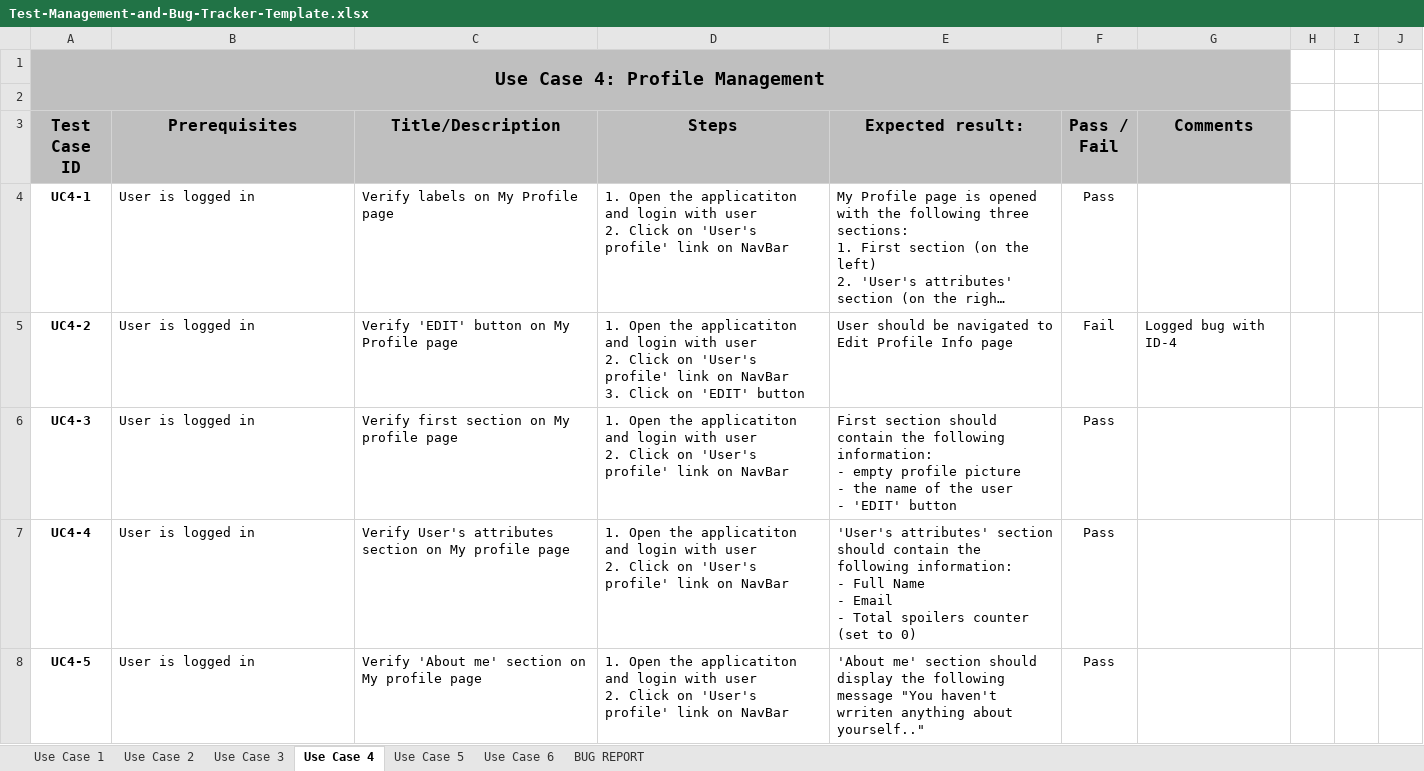
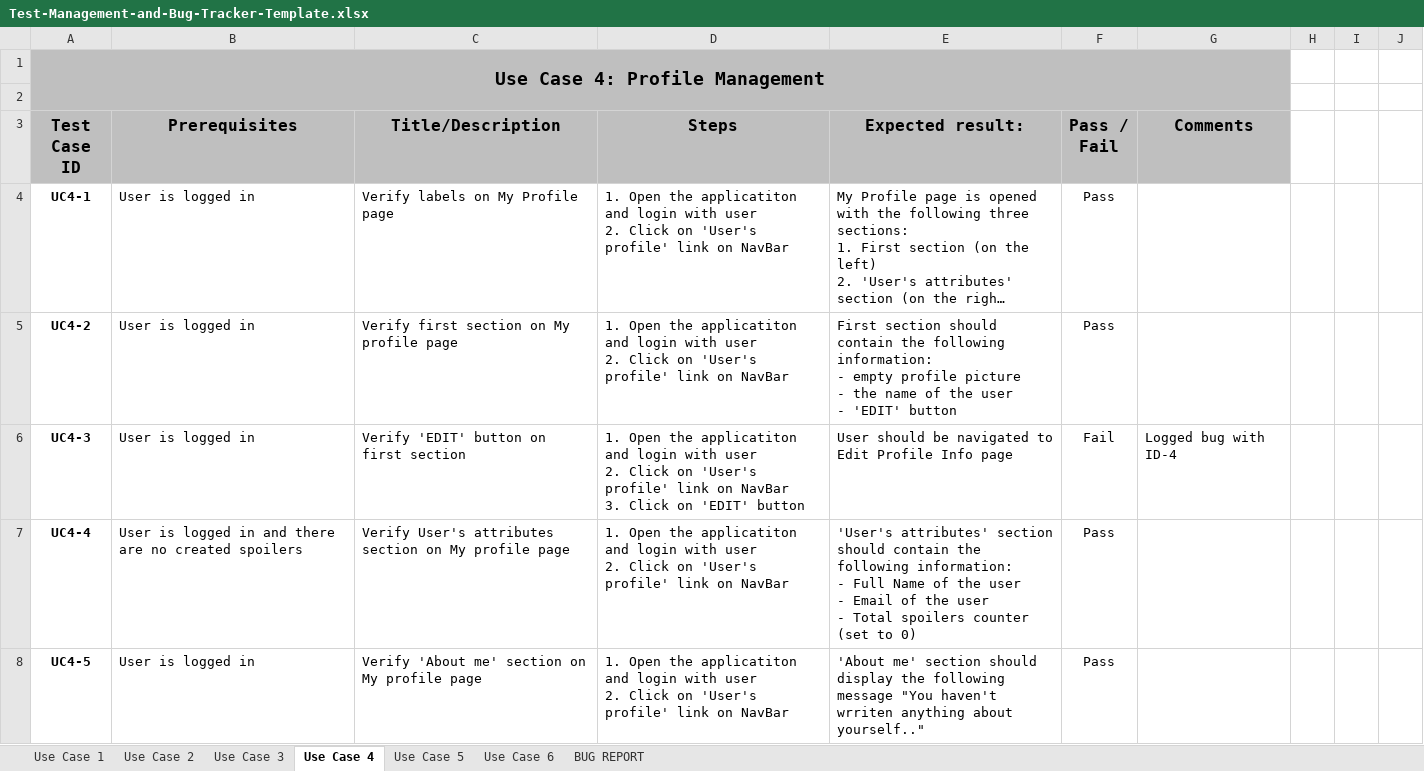
Before and after one commit to Dimitrova14/AutomationTestProject-StorySpoilApp, an Excel workbook: Test-Management-and-Bug-Tracker-Template.xlsx, sheet Use Case 4, drawn as a sheet; only a part is shown; long unchanged cells end in …; values as stored, in another font and other column widths than the file's, no borders; table styles not drawn; ↵ is a line break in a cell; the diff covers the shown part only; the diff names each change by its address in the sheet, - before the commit and + after, or states it on an @@ line.

```diff
--- a/Test-Management-and-Bug-Tracker-Template.xlsx (sheet Use Case 4)
+++ b/Test-Management-and-Bug-Tracker-Template.xlsx (sheet Use Case 4)
-C5 (Title/Description): Verify 'EDIT' button on My Profile page
+C5 (Title/Description): Verify first section on My profile page
-D5 (Steps): …on NavBar ↵ 3. Click on 'EDIT' button
+D5 (Steps): …on NavBar
-E5 (Expected result:): User should be navigated to Edit Profile Info page
+E5 (Expected result:): First section should contain the following information: ↵ - empty profile picture ↵ - the name of the user ↵ - 'EDIT' button
-F5 (Pass / Fail): Fail
+F5 (Pass / Fail): Pass
-G5 (Comments): Logged bug with ID-4
+G5 (Comments): (empty)
-C6 (Title/Description): Verify first section on My profile page
+C6 (Title/Description): Verify 'EDIT' button on first section
-D6 (Steps): …on NavBar
+D6 (Steps): …on NavBar ↵ 3. Click on 'EDIT' button
-E6 (Expected result:): First section should contain the following information: ↵ - empty profile picture ↵ - the name of the user ↵ - 'EDIT' button
+E6 (Expected result:): User should be navigated to Edit Profile Info page
-F6 (Pass / Fail): Pass
+F6 (Pass / Fail): Fail
-G6 (Comments): (empty)
+G6 (Comments): Logged bug with ID-4
-B7 (Prerequisites): User is logged in
+B7 (Prerequisites): User is logged in and there are no created spoilers
-E7 (Expected result:): …Full Name ↵ - Email ↵ - Total…
+E7 (Expected result:): …Full Name of the user ↵ - Email of the user ↵ - Total…
```
Also changed, not shown: 9 added rows elsewhere in this sheet, sheet Use Case 1, sheet Use Case 6, sheet Use Case 3, sheet BUG REPORT, sheet Use Case 5.
